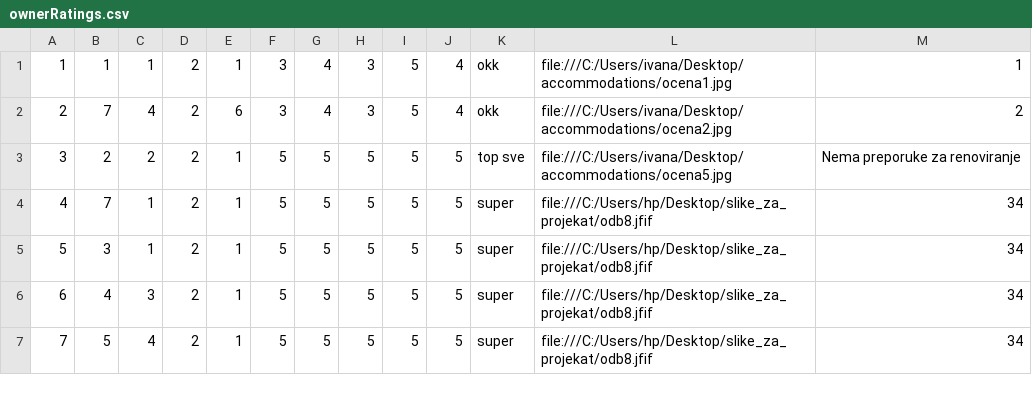
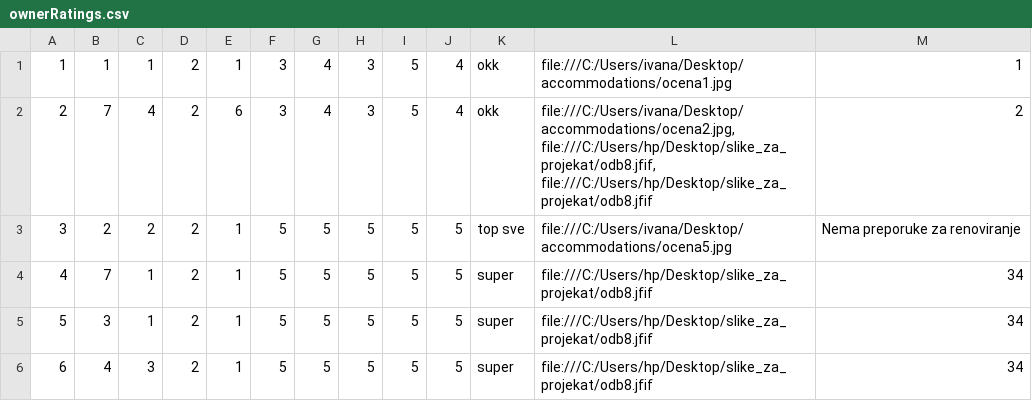
Before and after one commit to ivanailijin/SIMS-Project-team-C, a CSV file: TravelService/TravelService/Resources/Data/ownerRatings.csv, drawn as a sheet; only a part is shown; the shorter side is filled out with more unchanged rows.

```diff
--- a/TravelService/TravelService/Resources/Data/ownerRatings.csv
+++ b/TravelService/TravelService/Resources/Data/ownerRatings.csv
@@ -1,3 +1,3 @@
 1|1|1|2|1|3|4|3|5|4|okk|file:///C:/Users/ivana/Desktop/accommodations/ocena1.jpg |1
-2|7|4|2|6|3|4|3|5|4|okk|file:///C:/Users/ivana/Desktop/accommodations/ocena2.jpg |2
+2|7|4|2|6|3|4|3|5|4|okk|file:///C:/Users/ivana/Desktop/accommodations/ocena2.jpg, file:///C:/Users/hp/Desktop/slike_za_projekat/odb8.jfif, file:///C:/Users/hp/Desktop/slike_za_projekat/odb8.jfif |2
 3|2|2|2|1|5|5|5|5|5|top sve|file:///C:/Users/ivana/Desktop/accommodations/ocena5.jpg |Nema preporuke za renoviranje
```
Also changed, not shown: TravelService/TravelService/Resources/Data/owners.csv, 26 other files.
